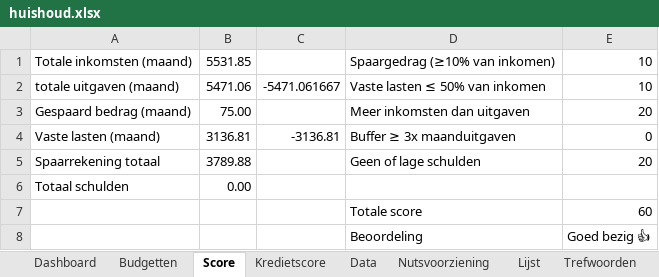
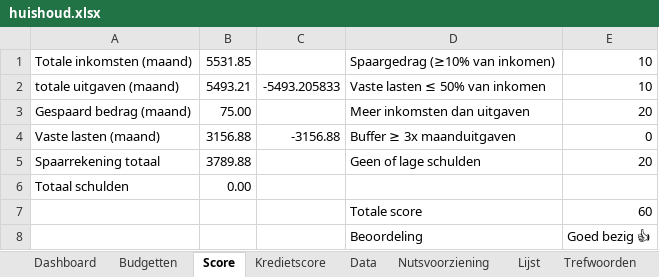
Before and after one commit to Stoffels84/huishoud, an Excel workbook: huishoud.xlsx, sheet Score, drawn as a sheet; values as stored, in another font and other column widths than the file's, no borders; conditional formats not drawn; the diff names each change by its address in the sheet, - before the commit and + after, or states it on an @@ line.

```diff
--- a/huishoud.xlsx (sheet Score)
+++ b/huishoud.xlsx (sheet Score)
-B2: 5471.06
+B2: 5493.21
-C2: -5471.061667
+C2: -5493.205833
-B4: 3136.81
+B4: 3156.88
-C4: -3136.81
+C4: -3156.88
```
Also changed, not shown: sheet Budgetten, sheet Data, sheet Dashboard, sheet Kredietscore, formulas that keep their value, charts or pictures.
